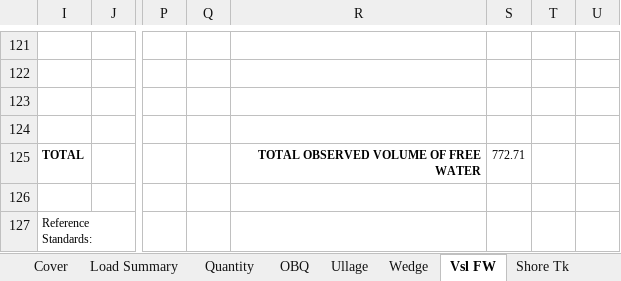
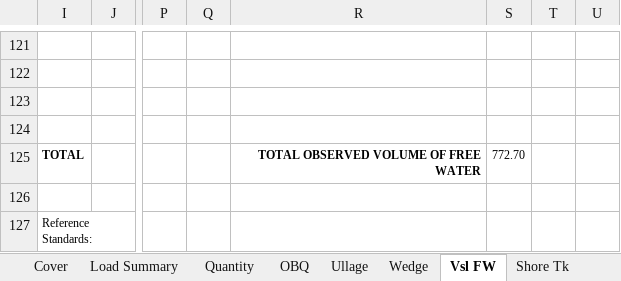
Before and after one commit to shycory/note, an Excel workbook: xczyNote/报告计算资料/报告系统草案(1).xlsm, sheet Vsl FW, drawn as a sheet; only a part is shown, gaps mark what is left out; values as stored, in another font and other column widths than the file's, no borders; charts and pictures and conditional formats not drawn; the diff names each change by its address in the sheet, - before the commit and + after, or states it on an @@ line.

```diff
--- a/xczyNote/报告计算资料/报告系统草案(1).xlsm (sheet Vsl FW)
+++ b/xczyNote/报告计算资料/报告系统草案(1).xlsm (sheet Vsl FW)
-S125: 772.71
+S125: 772.70
```
Also changed, not shown: sheet Shore Tk, sheet OBQ, sheet Load Summary, sheet Load Summary (2), sheet Shore Tk (2), sheet Ullage, hidden cells, charts or pictures, 9 other files.
